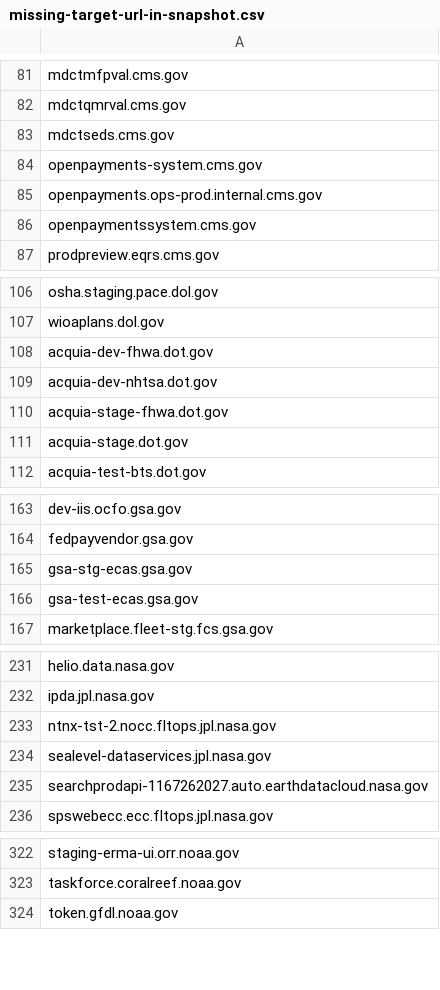
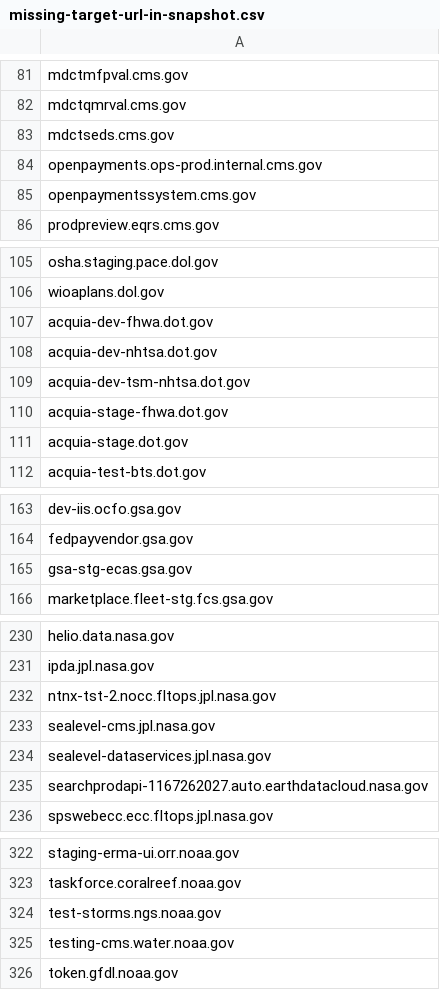
Before and after one commit to arpitjain099/site-scanning-analysis, a CSV file: reports/missing-target-url-in-snapshot.csv, drawn as a sheet; only a part is shown, gaps mark what is left out; the diff covers the shown part only.

```diff
--- a/reports/missing-target-url-in-snapshot.csv
+++ b/reports/missing-target-url-in-snapshot.csv
@@ -83,3 +83,2 @@ mdctqmrval.cms.gov
 mdctseds.cms.gov
-openpayments-system.cms.gov
 openpayments.ops-prod.internal.cms.gov
@@ -109,2 +108,3 @@ acquia-dev-fhwa.dot.gov
 acquia-dev-nhtsa.dot.gov
+acquia-dev-tsm-nhtsa.dot.gov
 acquia-stage-fhwa.dot.gov
@@ -165,3 +165,2 @@ fedpayvendor.gsa.gov
 gsa-stg-ecas.gsa.gov
-gsa-test-ecas.gsa.gov
 marketplace.fleet-stg.fcs.gsa.gov
@@ -233,2 +232,3 @@ ipda.jpl.nasa.gov
 ntnx-tst-2.nocc.fltops.jpl.nasa.gov
+sealevel-cms.jpl.nasa.gov
 sealevel-dataservices.jpl.nasa.gov
@@ -323,2 +323,4 @@ staging-erma-ui.orr.noaa.gov
 taskforce.coralreef.noaa.gov
+test-storms.ngs.noaa.gov
+testing-cms.water.noaa.gov
 token.gfdl.noaa.gov
```
Also changed, not shown: 2 added rows and 1 removed row elsewhere in this file.
